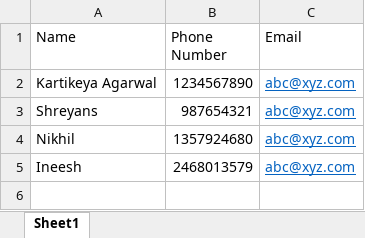
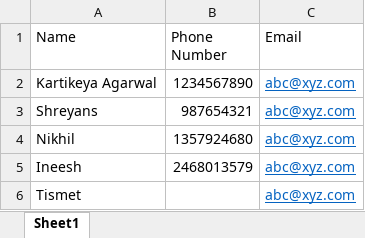
Before and after one commit to kartikeya72001/AllConverter, an Excel workbook: Sample.xlsx, sheet Sheet1, drawn as a sheet; values as stored, in another font and other column widths than the file's, no borders; the diff names each change by its address in the sheet, - before the commit and + after, or states it on an @@ line.

```diff
--- a/Sample.xlsx (sheet Sheet1)
+++ b/Sample.xlsx (sheet Sheet1)
+row 6: Tismet |  | abc@xyz.com
```
Also changed, not shown: 1 other file.
